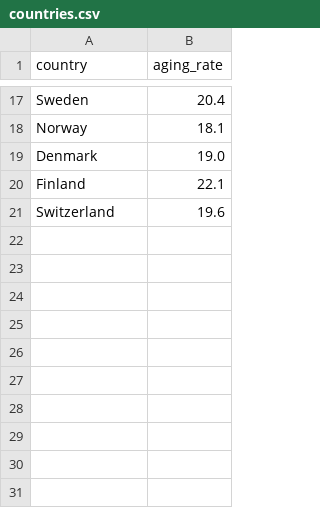
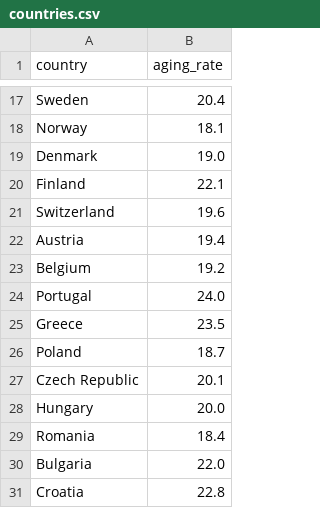
Before and after one commit to seohyun-an/population-impact-ai-agent, a CSV file: data/countries.csv, drawn as a sheet; only a part is shown, gaps mark what is left out.

Commit message:
Expand demographic dataset to 30 countries

```diff
--- a/data/countries.csv
+++ b/data/countries.csv
@@ -21 +21,11 @@ Finland,22.1
 Switzerland,19.6
+Austria,19.4
+Belgium,19.2
+Portugal,24.0
+Greece,23.5
+Poland,18.7
+Czech Republic,20.1
+Hungary,20.0
+Romania,18.4
+Bulgaria,22.0
+Croatia,22.8
```
